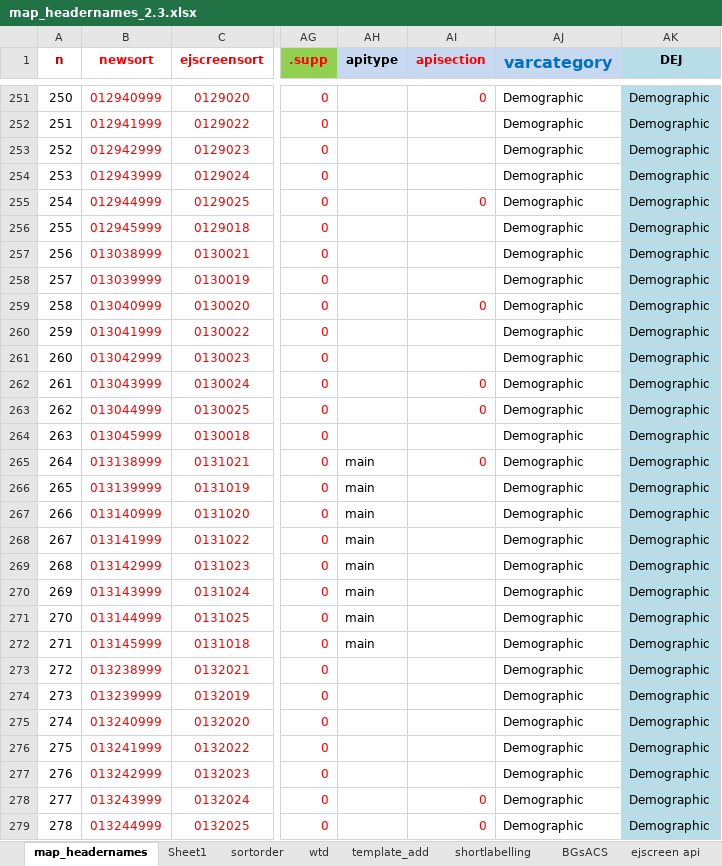
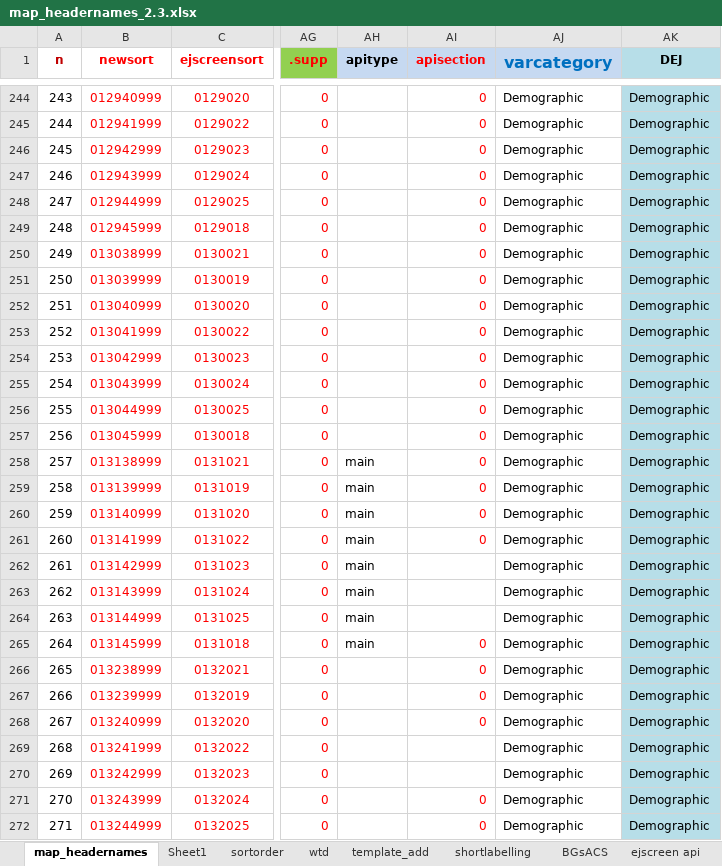
Before and after one commit to USEPA/ejscreen-multisite-open, an Excel workbook: data-raw/map_headernames_2.3.xlsx, sheet map_headernames, drawn as a sheet; only a part is shown, gaps mark what is left out; values as stored, in another font and other column widths than the file's, no borders; addresses are those after the commit; the diff covers the shown part only; the diff names each change by its address in the sheet, - before the commit and + after, or states it on an @@ line.

Commit message:
update map_headernames and names_d etc again to fix ratios names and maybe language ones

```diff
--- a/data-raw/map_headernames_2.3.xlsx (sheet map_headernames)
+++ b/data-raw/map_headernames_2.3.xlsx (sheet map_headernames)
@@ column A (n) renumbered between rows 9 and 327 @@
-AI245:AI247 (apisection): (empty)
+AI245:AI247 (apisection): 0
-AI249:AI251 (apisection): (empty)
+AI249:AI251 (apisection): 0
-AI253:AI254 (apisection): (empty)
+AI253:AI254 (apisection): 0
-AI257 (apisection): (empty)
+AI257 (apisection): 0
-AI259:AI261 (apisection): (empty)
+AI259:AI261 (apisection): 0
-AI265:AI268 (apisection): (empty)
+AI265:AI268 (apisection): 0
```
Also changed, not shown: 7 added rows, 27 removed rows and 234 edited cells elsewhere in this sheet, sheet acs22_v2.3, other sheet tabs, formulas that keep their value, 51 other files.
